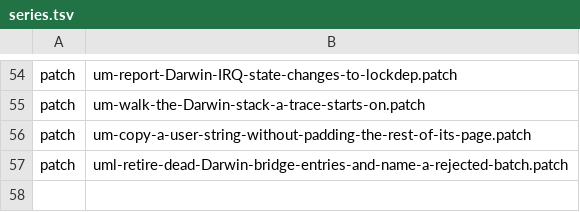
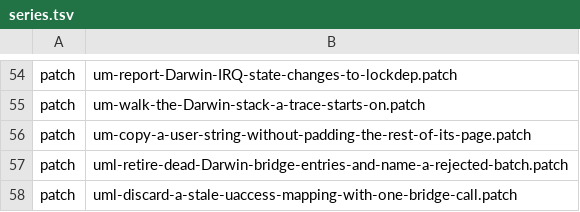
Before and after one commit to 1972nollus/Kernarium, a TSV file: kernel/common/patches/series.tsv, drawn as a sheet; only a part is shown, gaps mark what is left out.

```diff
--- a/kernel/common/patches/series.tsv
+++ b/kernel/common/patches/series.tsv
@@ -57 +57,2 @@ patch	um-copy-a-user-string-without-padding-the-rest-of-its-page.patch
 patch	uml-retire-dead-Darwin-bridge-entries-and-name-a-rejected-batch.patch
+patch	uml-discard-a-stale-uaccess-mapping-with-one-bridge-call.patch
```
Also changed, not shown: 22 other files.
